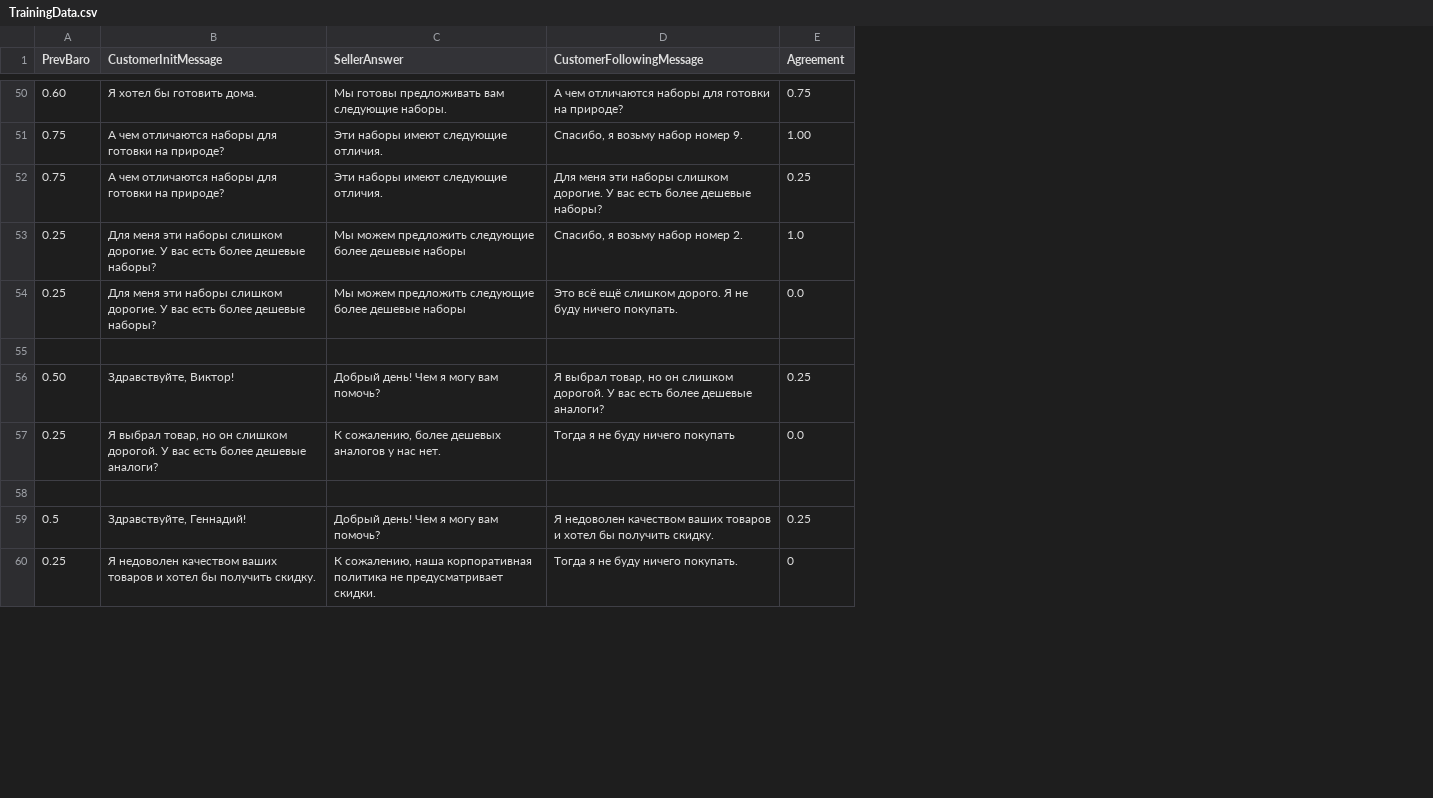
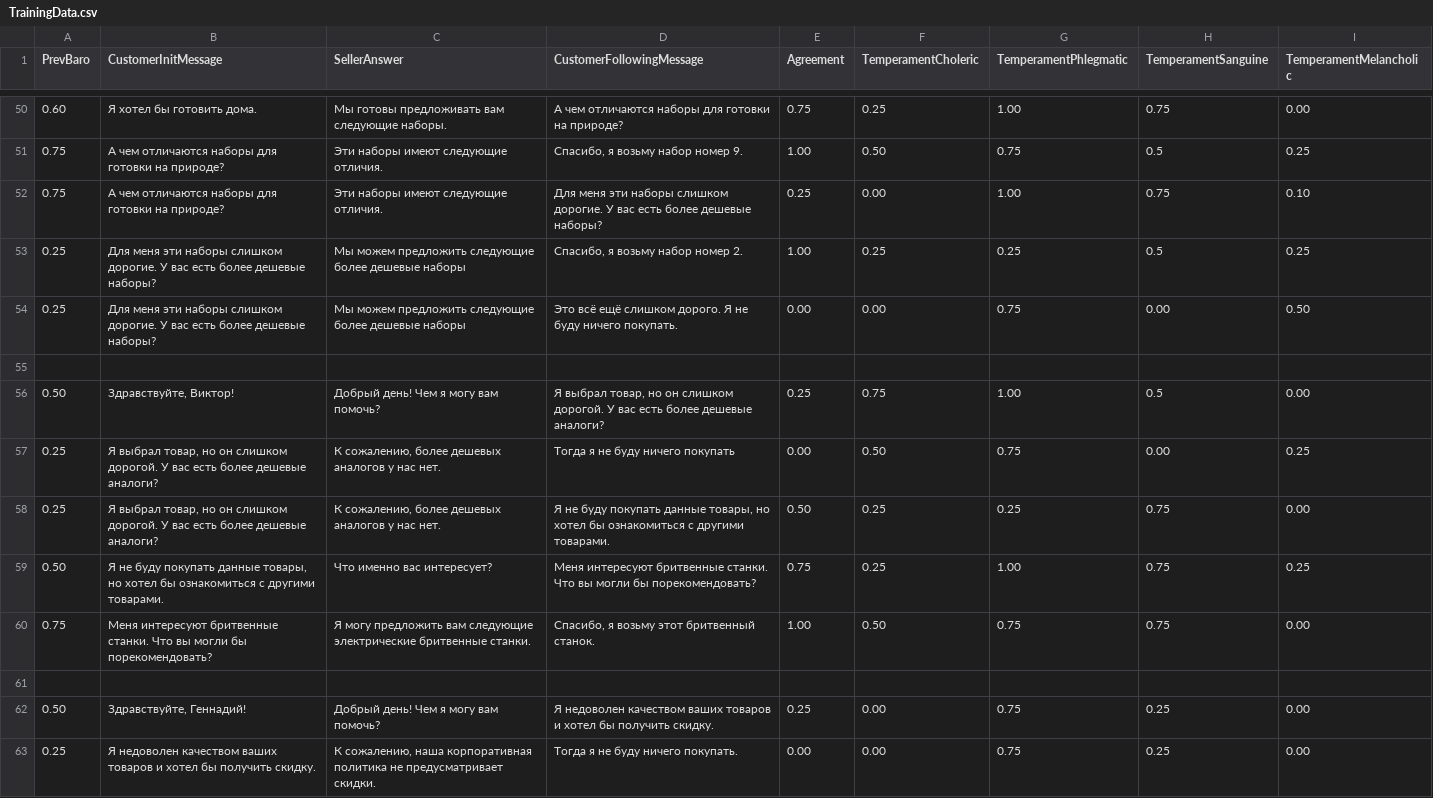
Before and after one commit to MisterPillow/CustomerAgreementPredictor, a CSV file: training_data/TrainingData.csv, drawn as a sheet; only a part is shown, gaps mark what is left out; addresses are those after the commit; the diff covers the shown part only; the diff names each change by its address in the sheet, - before the commit and + after, or states it on an @@ line.

Commit message:
Extend training data with the temperament targets

```diff
--- a/training_data/TrainingData.csv
+++ b/training_data/TrainingData.csv
+column F (TemperamentCholeric), rows 50-57: 0.25 | 0.50 | 0.00 | 0.25 | 0.00 |  | 0.75 | 0.50; rows 62-63: 0.00 | 0.00
+column G (TemperamentPhlegmatic), rows 50-57: 1.00 | 0.75 | 1.00 | 0.25 | 0.75 |  | 1.00 | 0.75; rows 62-63: 0.75 | 0.75
+column H (TemperamentSanguine), rows 50-57: 0.75 | 0.5 | 0.75 | 0.5 | 0.00 |  | 0.5 | 0.00; rows 62-63: 0.25 | 0.25
+column I (TemperamentMelancholic), rows 50-57: 0.00 | 0.25 | 0.10 | 0.25 | 0.50 |  | 0.00 | 0.25; rows 62-63: 0.00 | 0.00
-E53 (Agreement): 1.0
+E53 (Agreement): 1.00
-E54 (Agreement): 0.0
+E54 (Agreement): 0.00
-E57 (Agreement): 0.0
+E57 (Agreement): 0.00
+row 58: 0.25 | Я выбрал товар, но он слишком дорогой. У вас есть более дешевые аналоги? | К сожалению, более дешевых аналогов у нас нет. | Я не буду покупать данные товары, но хотел бы ознакомиться с другими товарами. | 0.50 | 0.25 | 0.25 | 0.75 | 0.00
+row 59: 0.50 | Я не буду покупать данные товары, но хотел бы ознакомиться с другими товарами. | Что именно вас интересует? | Меня интересуют бритвенные станки. Что вы могли бы порекомендовать? | 0.75 | 0.25 | 1.00 | 0.75 | 0.25
+row 60: 0.75 | Меня интересуют бритвенные станки. Что вы могли бы порекомендовать? | Я могу предложить вам следующие электрические бритвенные станки. | Спасибо, я возьму этот бритвенный станок. | 1.00 | 0.50 | 0.75 | 0.75 | 0.00
-A62 (PrevBaro): 0.5
+A62 (PrevBaro): 0.50
-E63 (Agreement): 0
+E63 (Agreement): 0.00
```
Also changed, not shown: 9 added rows and 16 edited cells elsewhere in this file.
